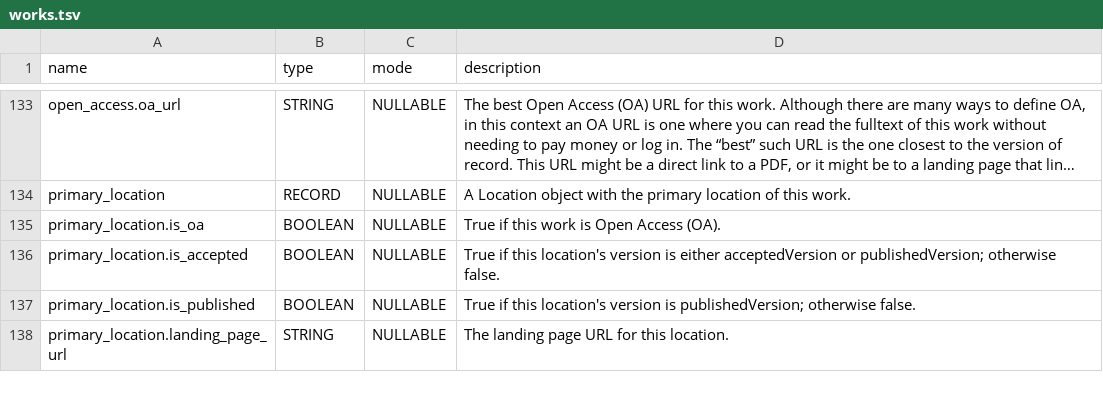
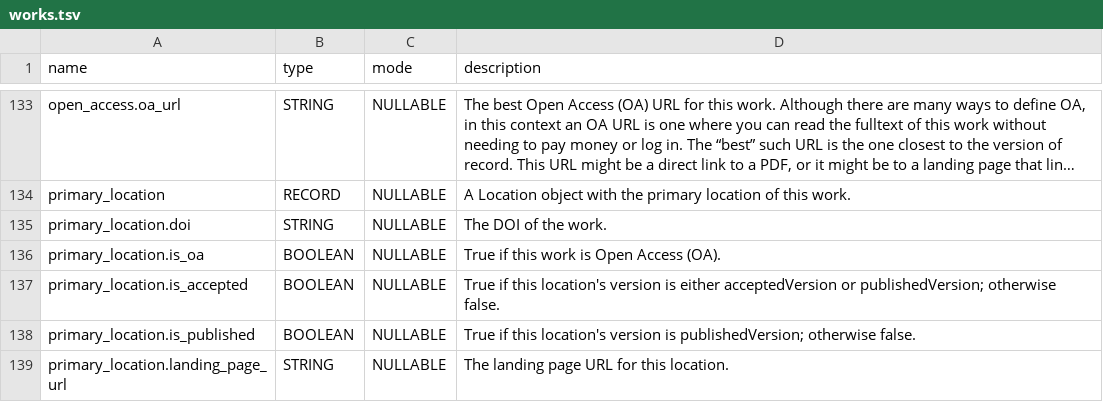
Before and after one commit to Loreb92/openalex_to_gbq, a TSV file: proj/schemas_tsv/works.tsv, drawn as a sheet; only a part is shown, gaps mark what is left out; long unchanged cells end in …; the diff names each change by its address in the sheet, - before the commit and + after, or states it on an @@ line.

Commit message:
update schema works

```diff
--- a/proj/schemas_tsv/works.tsv
+++ b/proj/schemas_tsv/works.tsv
+row 135: primary_location.doi | STRING | NULLABLE | The DOI of the work.
```
Also changed, not shown: 1 other file.
